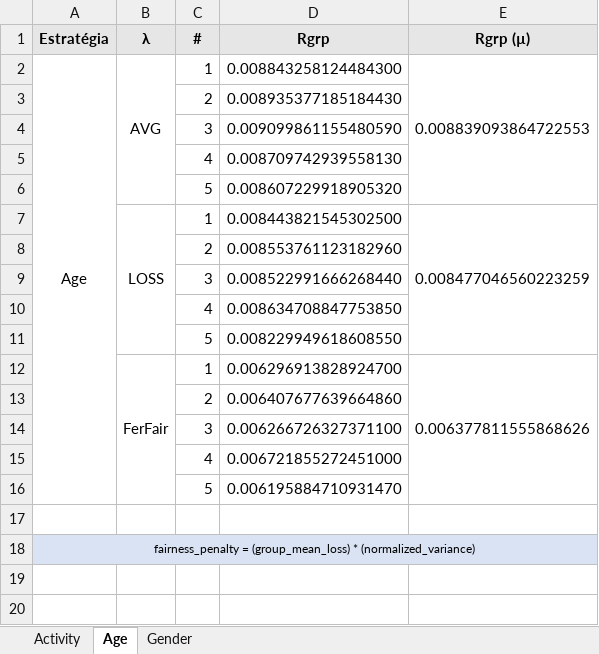
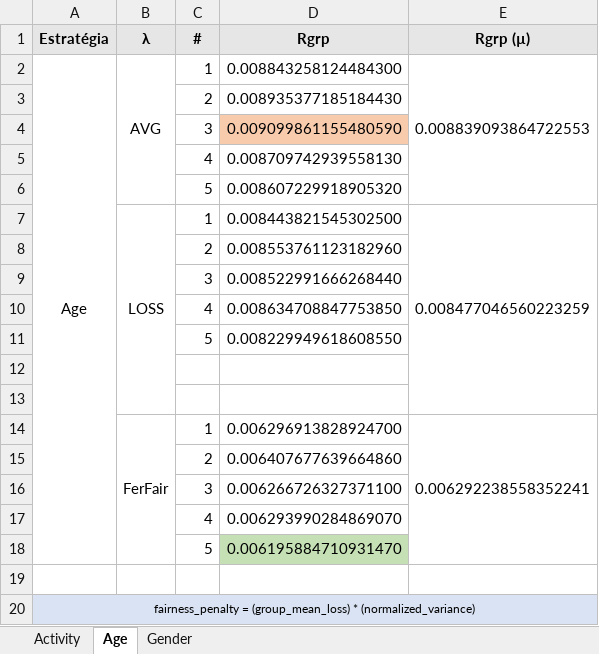
Before and after one commit to ravarmes/recsys-fair-federation-flower, an Excel workbook: _resultados/_resultados.xlsx, sheet Age, drawn as a sheet; values as stored, in another font and other column widths than the file's, no borders; addresses are those after the commit; the diff names each change by its address in the sheet, - before the commit and + after, or states it on an @@ line.

```diff
--- a/_resultados/_resultados.xlsx (sheet Age)
+++ b/_resultados/_resultados.xlsx (sheet Age)
-D4 fill: none
+D4 fill: #F8CBAD
+row 12: (empty)
+row 13: (empty)
-E14 (Rgrp (µ)): 0.006377811555868626
+E14 (Rgrp (µ)): 0.006292238558352241
-D17 (Rgrp): 0.006721855272451000
+D17 (Rgrp): 0.006293990284869070
-D18 fill: none
+D18 fill: #C5E0B4
```
Also changed, not shown: sheet Gender, sheet Activity, 26 other files.
